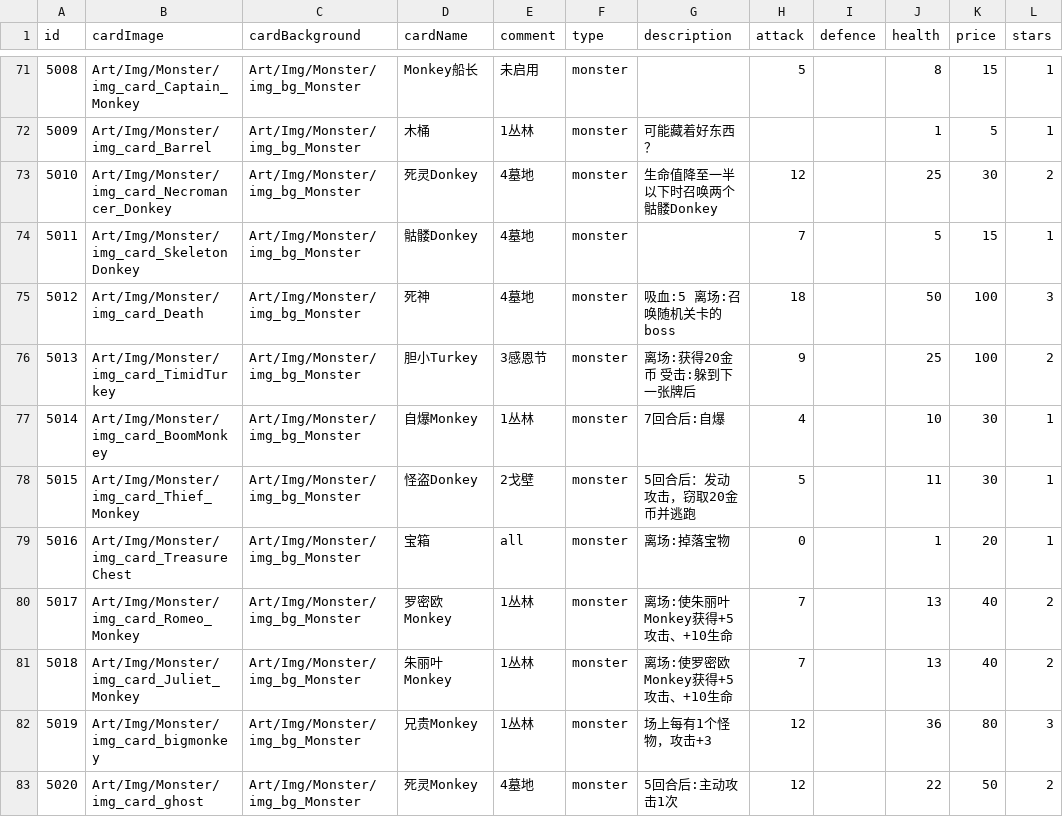
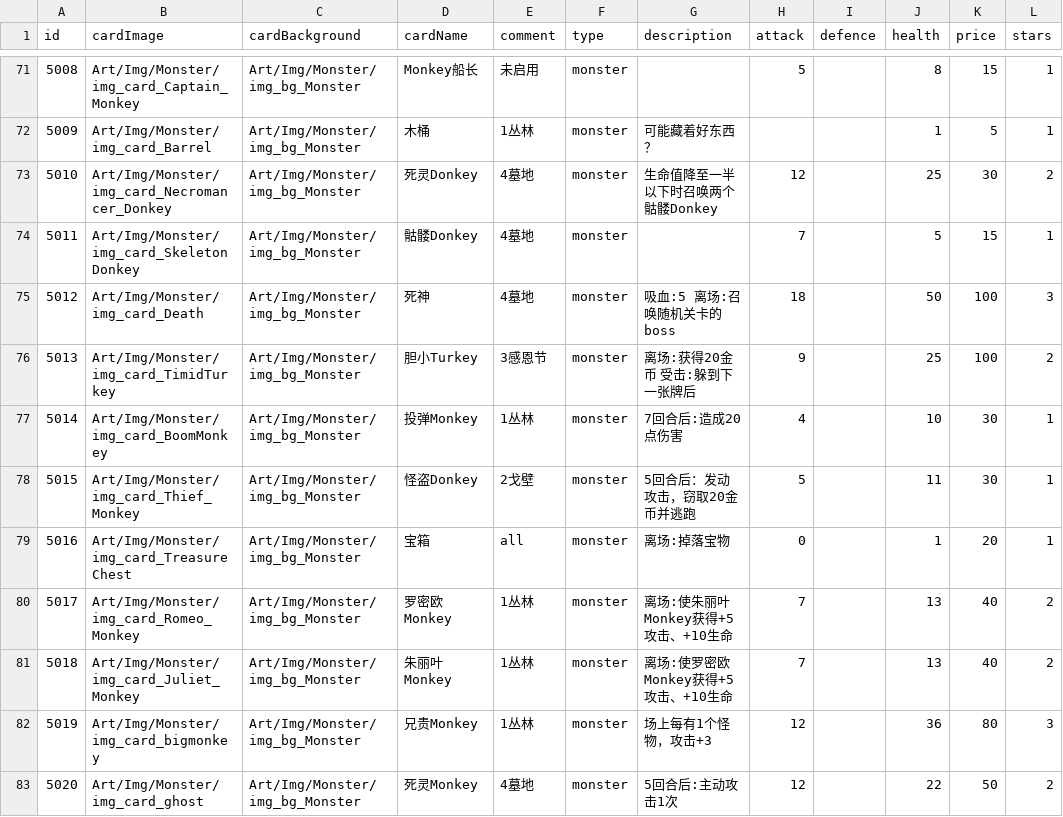
Before and after one commit to Nancobamboo/joeys-nightmare-2, a CSV file: joey2/Assets/Resources/Data/card_info.csv, drawn as a sheet; only a part is shown, gaps mark what is left out; the diff names each change by its address in the sheet, - before the commit and + after, or states it on an @@ line.

Commit message:
Update card descriptions for BoomMonkey in card_info.csv to improve clarity

```diff
--- a/joey2/Assets/Resources/Data/card_info.csv
+++ b/joey2/Assets/Resources/Data/card_info.csv
-D77 (cardName): 自爆Monkey
+D77 (cardName): 投弹Monkey
-G77 (description): 7回合后:自爆
+G77 (description): 7回合后:造成20点伤害
```
